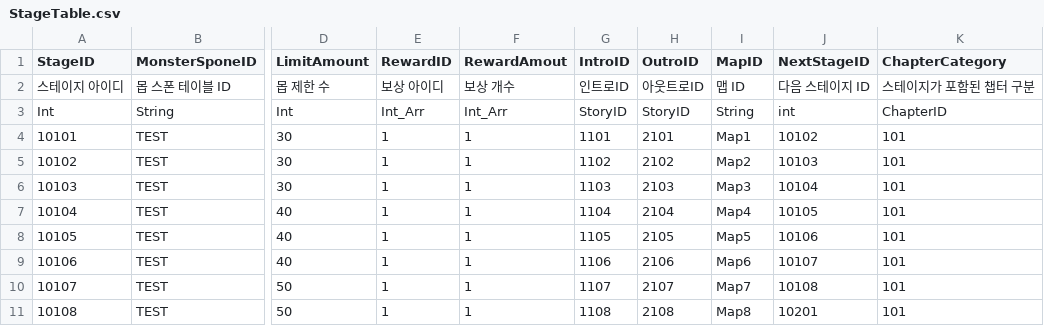
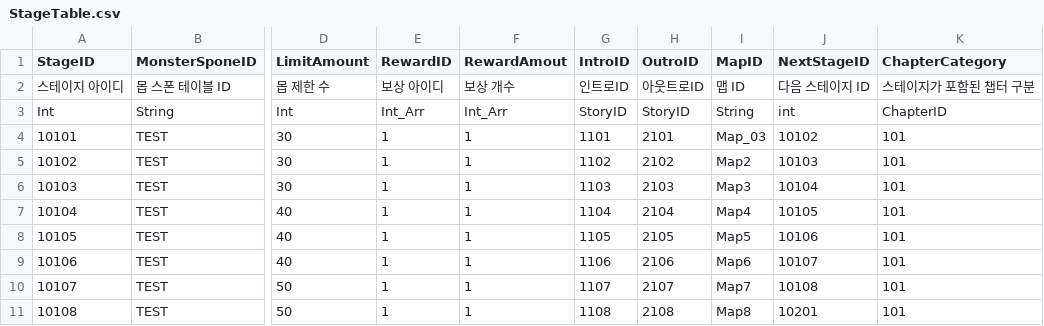
Before and after one commit to I-Need-Mac/Client, a CSV file: Assets/Resources/Table/StageTable.csv, drawn as a sheet; only a part is shown, gaps mark what is left out; the diff names each change by its address in the sheet, - before the commit and + after, or states it on an @@ line.

```diff
--- a/Assets/Resources/Table/StageTable.csv
+++ b/Assets/Resources/Table/StageTable.csv
-I4 (MapID): Map1
+I4 (MapID): Map_03
```
Also changed, not shown: Assets/Resources/Table/CharacterTable.csv, Assets/Resources/Table/FieldStructureTable.csv, 1 other file.
